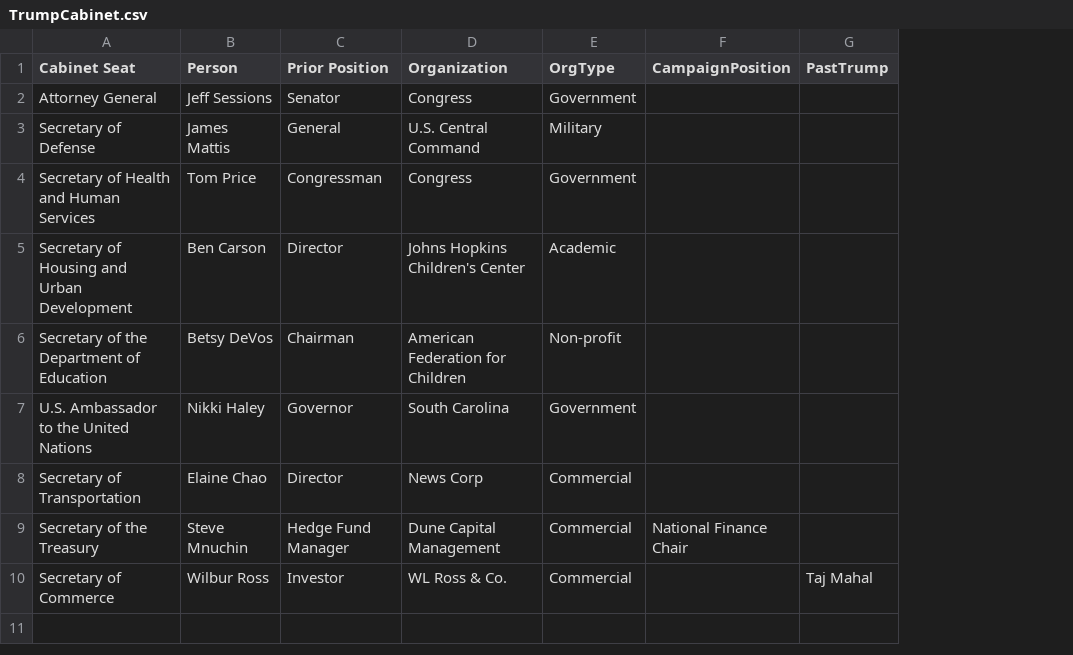
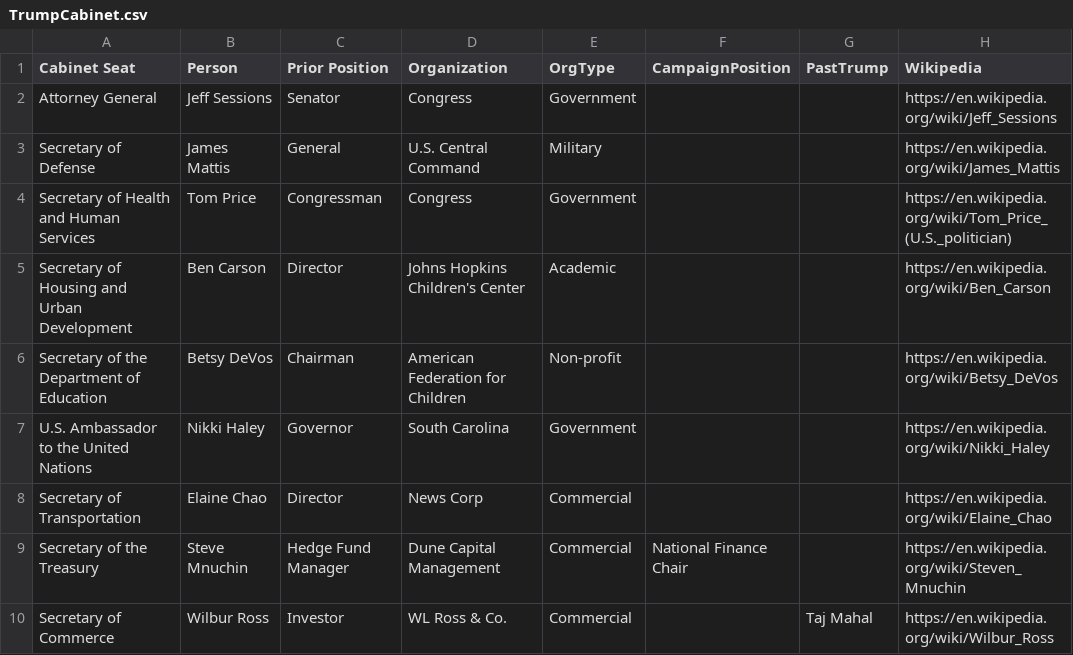
Before and after one commit to dwdii/social-pyramid, a CSV file: data/TrumpCabinet.csv, drawn as a sheet; the diff names each change by its address in the sheet, - before the commit and + after, or states it on an @@ line.

Commit message:
wikipedia links

```diff
--- a/data/TrumpCabinet.csv
+++ b/data/TrumpCabinet.csv
+column H (Wikipedia), rows 2-10: https://en.wikipedia.org/wiki/Jeff_Sessions | https://en.wikipedia.org/wiki/James_Mattis | https://en.wikipedia.org/wiki/Tom_Price_(U.S._politician) | https://en.wikipedia.org/wiki/Ben_Carson | https://en.wikipedia.org/wiki/Betsy_DeVos | https://en.wikipedia.org/wiki/Nikki_Haley | https://en.wikipedia.org/wiki/Elaine_Chao | https://en.wikipedia.org/wiki/Steven_Mnuchin | https://en.wikipedia.org/wiki/Wilbur_Ross
```
